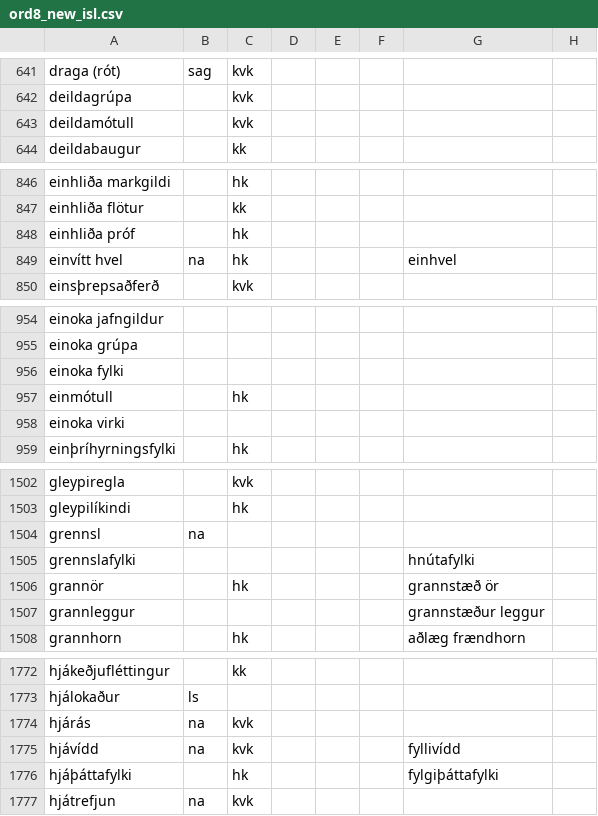
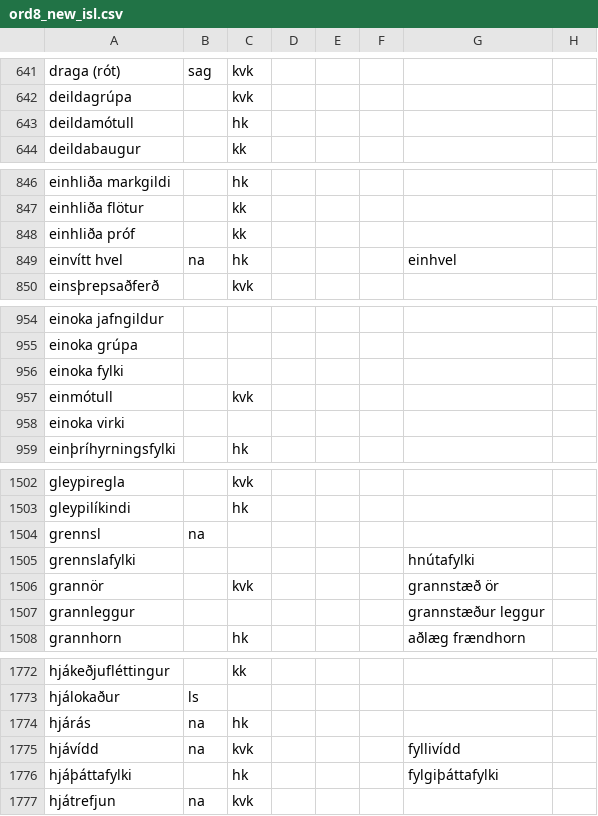
Before and after one commit to IslenskaStaerdfraedafelagid/ordaskra, a CSV file: ord8_new_isl.csv, drawn as a sheet; only a part is shown, gaps mark what is left out; the diff covers the shown part only; the diff names each change by its address in the sheet, - before the commit and + after, or states it on an @@ line.

```diff
--- a/ord8_new_isl.csv
+++ b/ord8_new_isl.csv
-C643: kvk
+C643: hk
-C848: hk
+C848: kk
-C957: hk
+C957: kvk
-C1506: hk
+C1506: kvk
-C1774: kvk
+C1774: hk
```
Also changed, not shown: 45 edited cells elsewhere in this file, 2 other files.
